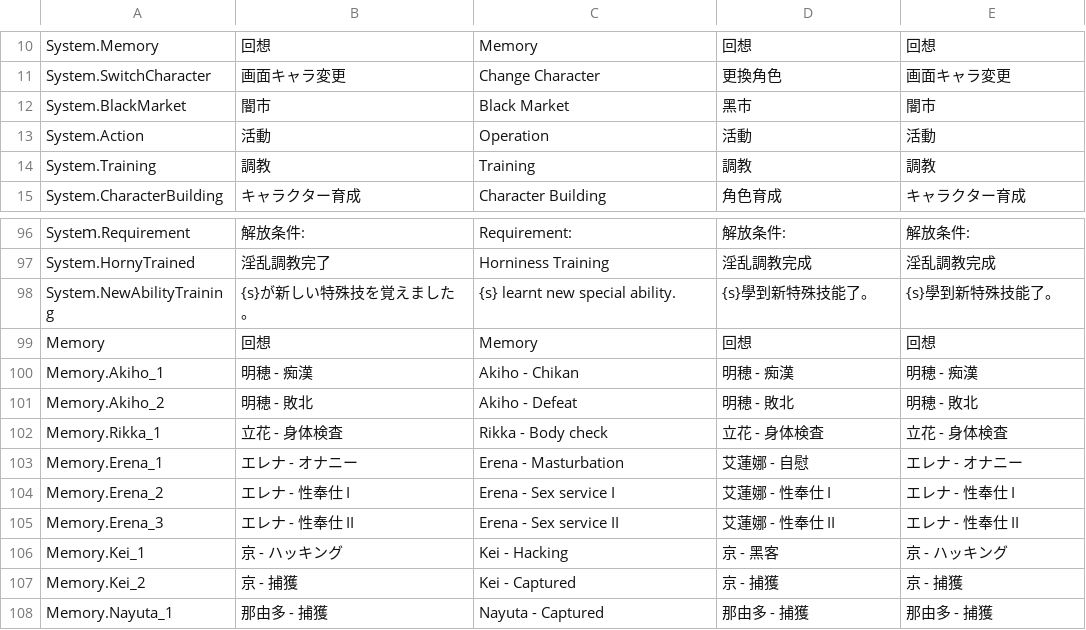
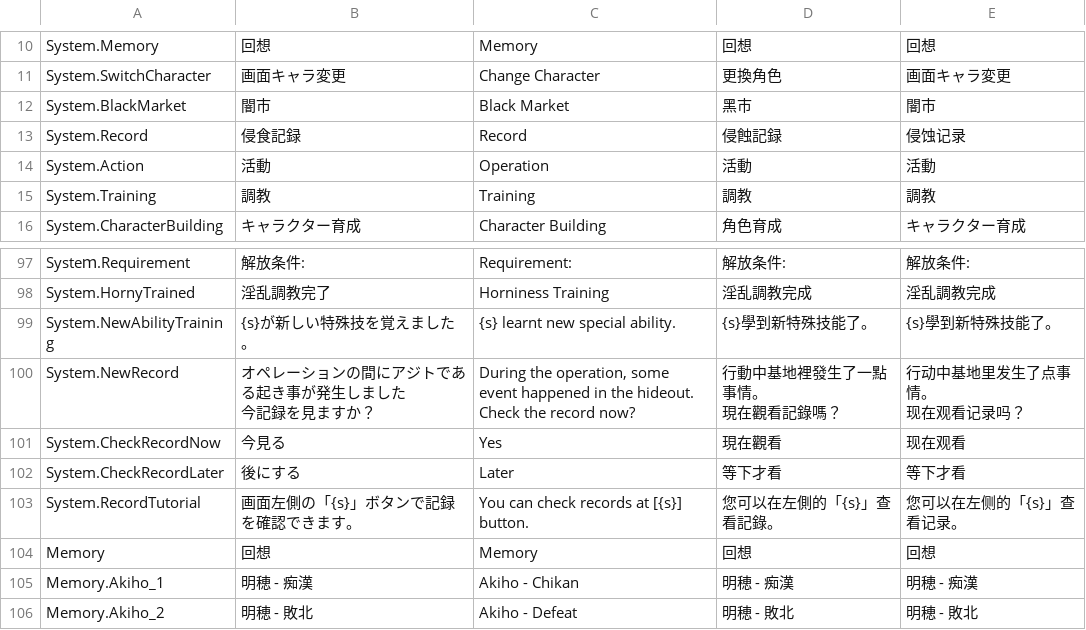
Before and after one commit to maryphun/magicheroines, a CSV file: Assets/Resources/LocalizationSheet/System.csv, drawn as a sheet; only a part is shown, gaps mark what is left out; the shorter side is filled out with more unchanged rows; ↵ is a line break in a cell; the diff names each change by its address in the sheet, - before the commit and + after, or states it on an @@ line.

```diff
--- a/Assets/Resources/LocalizationSheet/System.csv
+++ b/Assets/Resources/LocalizationSheet/System.csv
+row 13: System.Record | 侵食記録 | Record | 侵蝕記録 | 侵蚀记录
+row 100: System.NewRecord | オペレーションの間にアジトである起き事が発生しました ↵ 今記録を見ますか？ | During the operation, some event happened in the hideout. ↵ Check the record now? | 行動中基地裡發生了一點事情。 ↵ 現在觀看記錄嗎？ | 行动中基地里发生了点事情。 ↵ 现在观看记录吗？
+row 101: System.CheckRecordNow | 今見る | Yes | 現在觀看 | 现在观看
+row 102: System.CheckRecordLater | 後にする | Later | 等下才看 | 等下才看
+row 103: System.RecordTutorial | 画面左側の「{s}」ボタンで記録を確認できます。 | You can check records at [{s}] button. | 您可以在左側的「{s}」查看記錄。 | 您可以在左侧的「{s}」查看记录。
```
Also changed, not shown: Assets/Resources/LocalizationSheet/Dialog.Chapter1.csv, Assets/Resources/LocalizationSheet/Dialog.Chapter2.csv, 18 other files.
